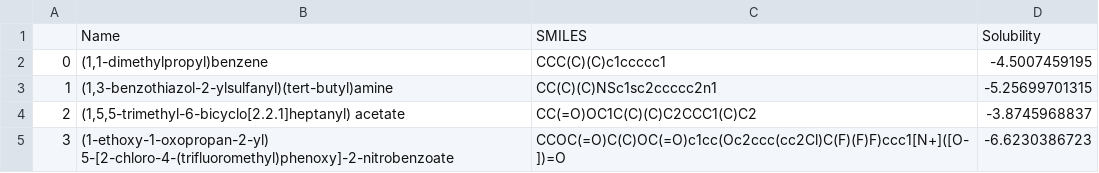
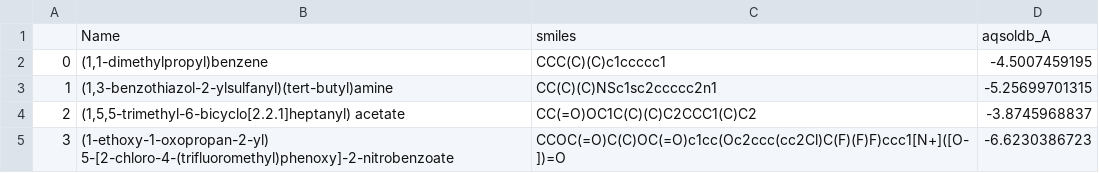
Before and after one commit to xwieme/MastatThesis, a CSV file: data/aqsoldb_A/aqsoldb_A.csv, drawn as a sheet; only a part is shown.

Commit message:
Generalized train and explanation scipts to allow different data sets

```diff
--- a/data/aqsoldb_A/aqsoldb_A.csv
+++ b/data/aqsoldb_A/aqsoldb_A.csv
@@ -1,2 +1,2 @@
-,Name,SMILES,Solubility
+,Name,smiles,aqsoldb_A
 0,"(1,1-dimethylpropyl)benzene",CCC(C)(C)c1ccccc1,-4.5007459195
```
Also changed, not shown: 16 other files.
